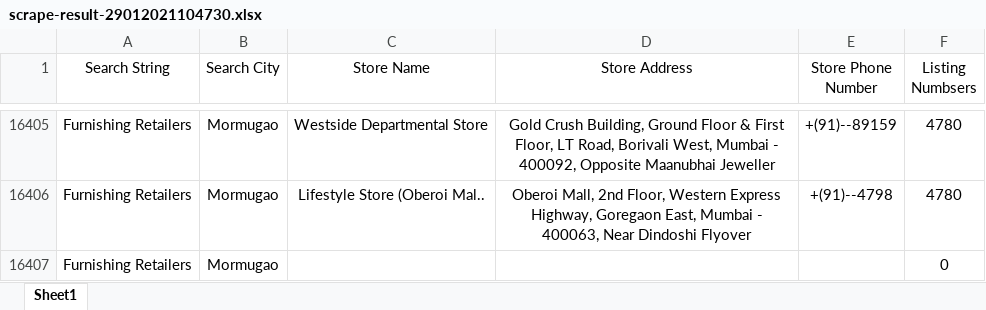
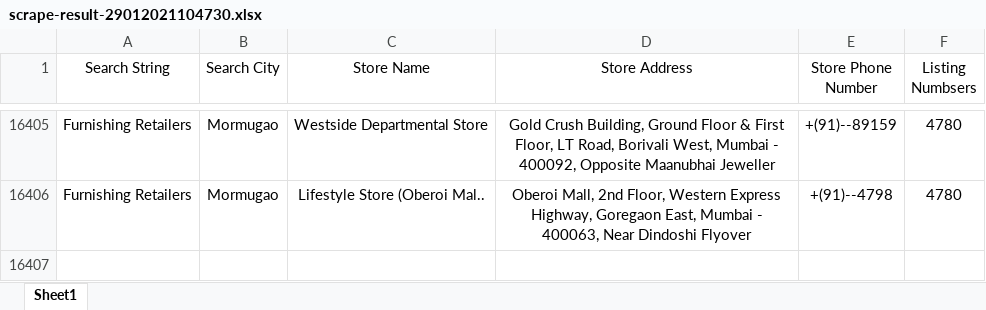
Before and after one commit to emilijak1996/rahijain2, an Excel workbook: output/scrape-result-29012021104730.xlsx, sheet Sheet1, drawn as a sheet; only a part is shown, gaps mark what is left out; values as stored, in another font and other column widths than the file's, no borders; the diff names each change by its address in the sheet, - before the commit and + after, or states it on an @@ line.

```diff
--- a/output/scrape-result-29012021104730.xlsx (sheet Sheet1)
+++ b/output/scrape-result-29012021104730.xlsx (sheet Sheet1)
-row 16407: Furnishing Retailers | Mormugao |  |  |  | 0
```
Also changed, not shown: 1 other file.
